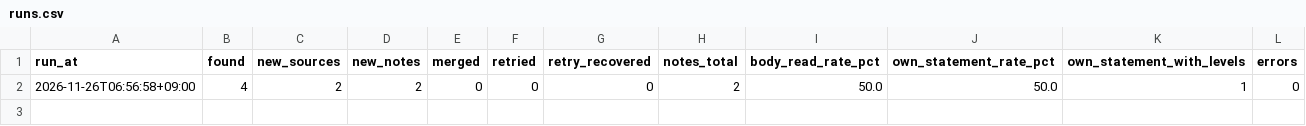
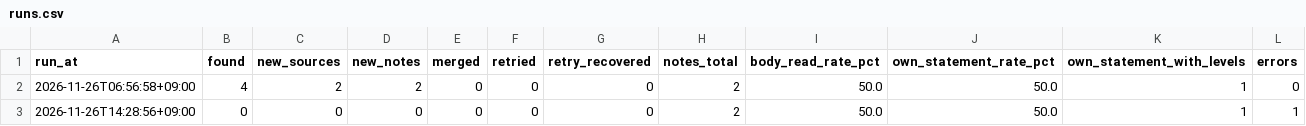
Before and after one commit to jaysallr-ux/Semis-radar, a CSV file: guru_flow/data/runs.csv, drawn as a sheet.

Commit message:
guru-flow shadow 2026-11-26 14:29

```diff
--- a/guru_flow/data/runs.csv
+++ b/guru_flow/data/runs.csv
@@ -2 +2,2 @@ run_at,found,new_sources,new_notes,merged,retried,retry_recovered,notes_total,bo
 2026-11-26T06:56:58+09:00,4,2,2,0,0,0,2,50.0,50.0,1,0
+2026-11-26T14:28:56+09:00,0,0,0,0,0,0,2,50.0,50.0,1,1
```
Also changed, not shown: 2 other files.
